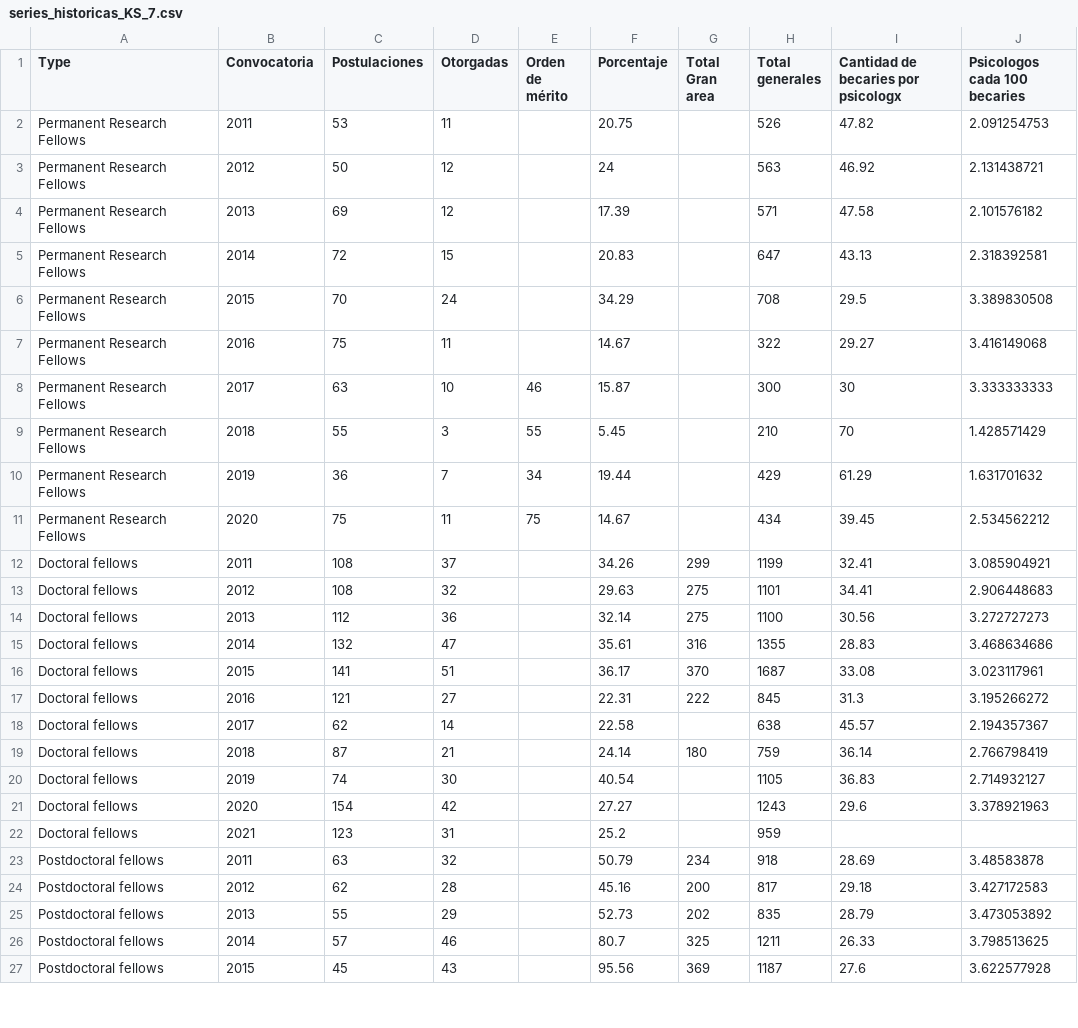
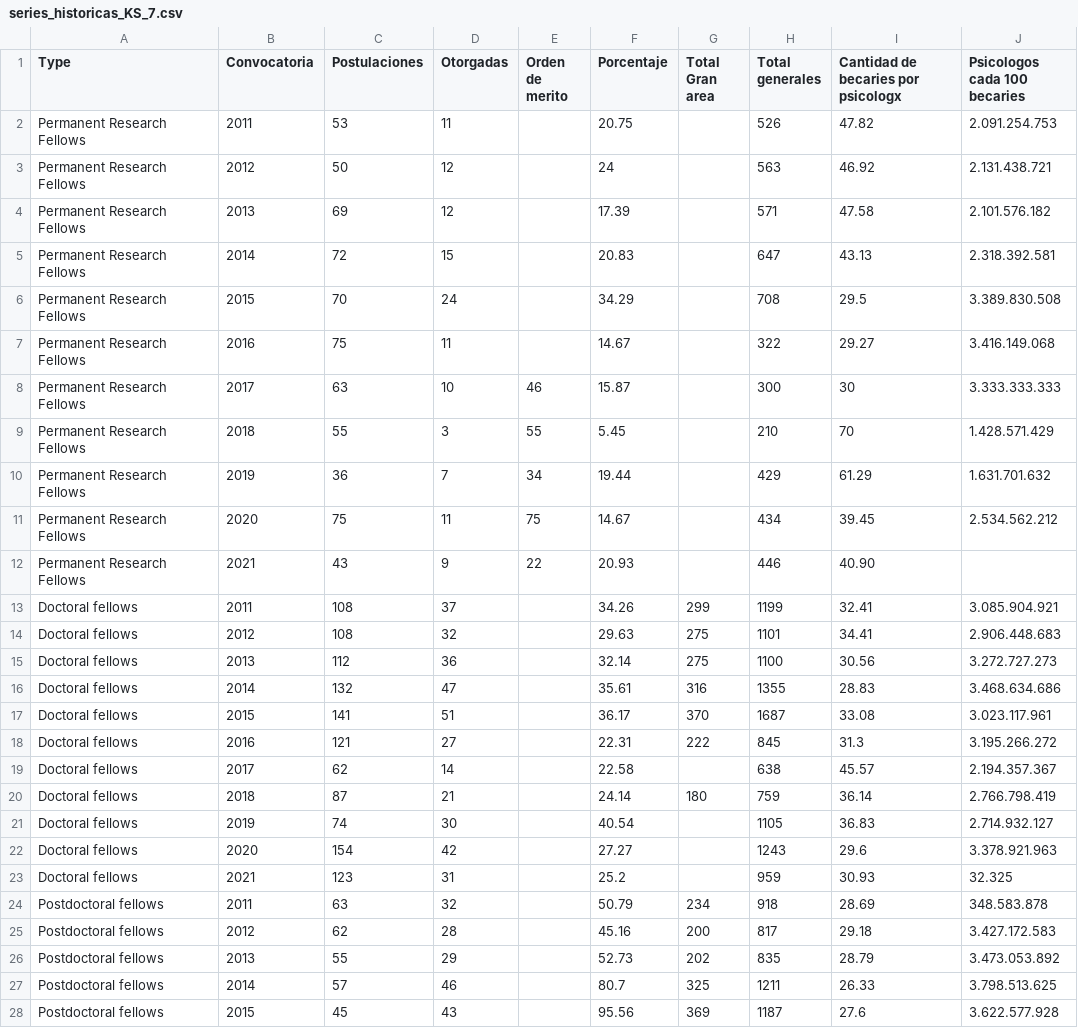
Before and after one commit to FedeGiovannetti/ks7conicet, a CSV file: docs/series_historicas_KS_7.csv, drawn as a sheet; only a part is shown; the diff covers the shown part only.

```diff
--- a/docs/series_historicas_KS_7.csv
+++ b/docs/series_historicas_KS_7.csv
@@ -1,27 +1,28 @@
-Type;Convocatoria;Postulaciones;Otorgadas;Orden de mérito;Porcentaje;Total Gran area;Total generales;Cantidad de becaries por psicologx;Psicologos cada 100 becaries
-Permanent Research Fellows;2011;53;11;;20.75;;526;47.82;2.091254753
-Permanent Research Fellows;2012;50;12;;24;;563;46.92;2.131438721
-Permanent Research Fellows;2013;69;12;;17.39;;571;47.58;2.101576182
-Permanent Research Fellows;2014;72;15;;20.83;;647;43.13;2.318392581
-Permanent Research Fellows;2015;70;24;;34.29;;708;29.5;3.389830508
-Permanent Research Fellows;2016;75;11;;14.67;;322;29.27;3.416149068
-Permanent Research Fellows;2017;63;10;46;15.87;;300;30;3.333333333
-Permanent Research Fellows;2018;55;3;55;5.45;;210;70;1.428571429
-Permanent Research Fellows;2019;36;7;34;19.44;;429;61.29;1.631701632
-Permanent Research Fellows;2020;75;11;75;14.67;;434;39.45;2.534562212
-Doctoral fellows;2011;108;37;;34.26;299;1199;32.41;3.085904921
-Doctoral fellows;2012;108;32;;29.63;275;1101;34.41;2.906448683
-Doctoral fellows;2013;112;36;;32.14;275;1100;30.56;3.272727273
-Doctoral fellows;2014;132;47;;35.61;316;1355;28.83;3.468634686
-Doctoral fellows;2015;141;51;;36.17;370;1687;33.08;3.023117961
-Doctoral fellows;2016;121;27;;22.31;222;845;31.3;3.195266272
-Doctoral fellows;2017;62;14;;22.58;;638;45.57;2.194357367
-Doctoral fellows;2018;87;21;;24.14;180;759;36.14;2.766798419
-Doctoral fellows;2019;74;30;;40.54;;1105;36.83;2.714932127
-Doctoral fellows;2020;154;42;;27.27;;1243;29.6;3.378921963
-Doctoral fellows;2021;123;31;;25.2;;959;;
-Postdoctoral fellows;2011;63;32;;50.79;234;918;28.69;3.48583878
-Postdoctoral fellows;2012;62;28;;45.16;200;817;29.18;3.427172583
-Postdoctoral fellows;2013;55;29;;52.73;202;835;28.79;3.473053892
-Postdoctoral fellows;2014;57;46;;80.7;325;1211;26.33;3.798513625
-Postdoctoral fellows;2015;45;43;;95.56;369;1187;27.6;3.622577928
+Type;Convocatoria;Postulaciones;Otorgadas;Orden de merito;Porcentaje;Total Gran area;Total generales;Cantidad de becaries por psicologx;Psicologos cada 100 becaries
+Permanent Research Fellows;2011;53;11;;20.75;;526;47.82;2.091.254.753
+Permanent Research Fellows;2012;50;12;;24;;563;46.92;2.131.438.721
+Permanent Research Fellows;2013;69;12;;17.39;;571;47.58;2.101.576.182
+Permanent Research Fellows;2014;72;15;;20.83;;647;43.13;2.318.392.581
+Permanent Research Fellows;2015;70;24;;34.29;;708;29.5;3.389.830.508
+Permanent Research Fellows;2016;75;11;;14.67;;322;29.27;3.416.149.068
+Permanent Research Fellows;2017;63;10;46;15.87;;300;30;3.333.333.333
+Permanent Research Fellows;2018;55;3;55;5.45;;210;70;1.428.571.429
+Permanent Research Fellows;2019;36;7;34;19.44;;429;61.29;1.631.701.632
+Permanent Research Fellows;2020;75;11;75;14.67;;434;39.45;2.534.562.212
+Permanent Research Fellows;2021;43;9;22;20.93;;446;40.90;
+Doctoral fellows;2011;108;37;;34.26;299;1199;32.41;3.085.904.921
+Doctoral fellows;2012;108;32;;29.63;275;1101;34.41;2.906.448.683
+Doctoral fellows;2013;112;36;;32.14;275;1100;30.56;3.272.727.273
+Doctoral fellows;2014;132;47;;35.61;316;1355;28.83;3.468.634.686
+Doctoral fellows;2015;141;51;;36.17;370;1687;33.08;3.023.117.961
+Doctoral fellows;2016;121;27;;22.31;222;845;31.3;3.195.266.272
+Doctoral fellows;2017;62;14;;22.58;;638;45.57;2.194.357.367
+Doctoral fellows;2018;87;21;;24.14;180;759;36.14;2.766.798.419
+Doctoral fellows;2019;74;30;;40.54;;1105;36.83;2.714.932.127
+Doctoral fellows;2020;154;42;;27.27;;1243;29.6;3.378.921.963
+Doctoral fellows;2021;123;31;;25.2;;959;30.93;32.325
+Postdoctoral fellows;2011;63;32;;50.79;234;918;28.69;348.583.878
+Postdoctoral fellows;2012;62;28;;45.16;200;817;29.18;3.427.172.583
+Postdoctoral fellows;2013;55;29;;52.73;202;835;28.79;3.473.053.892
+Postdoctoral fellows;2014;57;46;;80.7;325;1211;26.33;3.798.513.625
+Postdoctoral fellows;2015;45;43;;95.56;369;1187;27.6;3.622.577.928
```
Also changed, not shown: 1 added row and 5 edited cells elsewhere in this file, docs/series_historicas_KS_7 - es.csv, series_historicas_KS_7 - es.csv, 10 other files.
